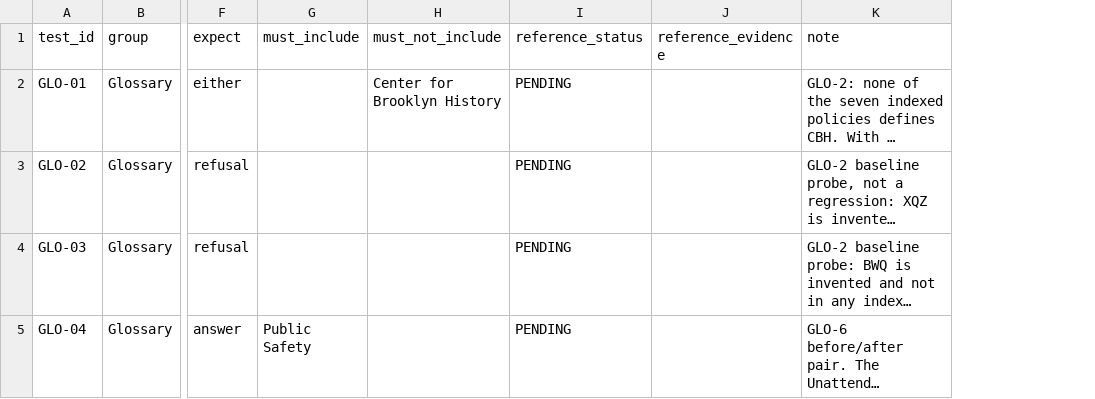
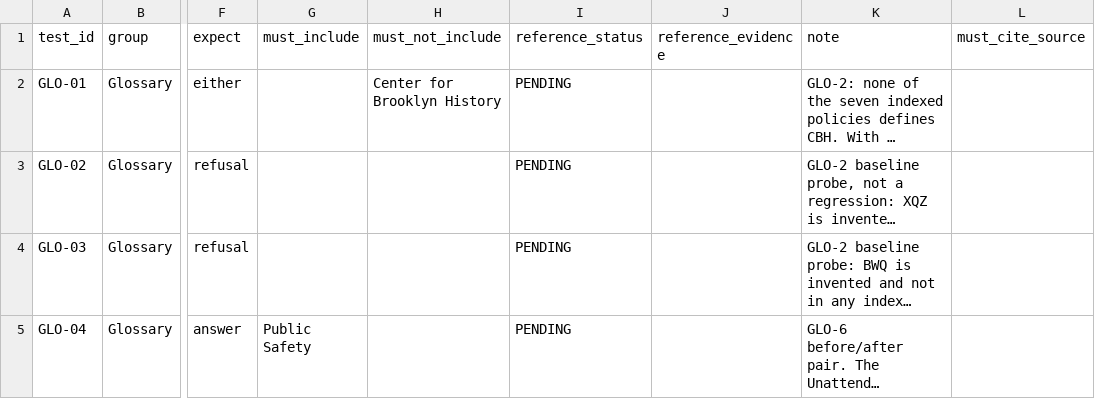
Before and after one commit to raphaelribot-pursuit/AskBPL, a CSV file: packages/orchestrator/eval_data/glossary_cases.csv, drawn as a sheet; only a part is shown, gaps mark what is left out; long unchanged cells end in …; the diff covers the shown part only; the diff names each change by its address in the sheet, - before the commit and + after, or states it on an @@ line.

```diff
--- a/packages/orchestrator/eval_data/glossary_cases.csv
+++ b/packages/orchestrator/eval_data/glossary_cases.csv
+column L (must_cite_source), empty
```
Also changed, not shown: 1 added row elsewhere in this file, 7 other files.
